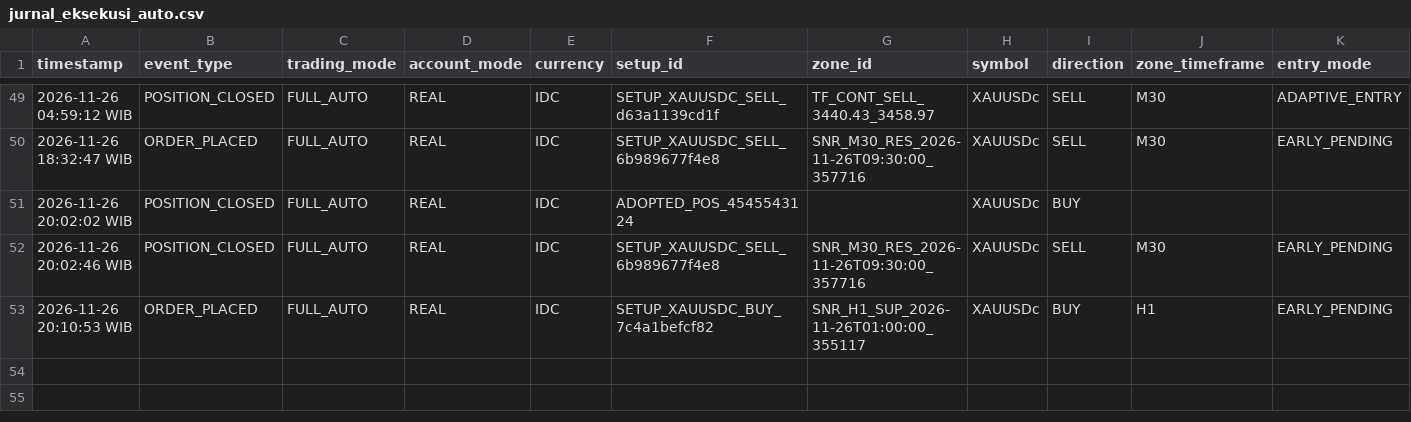
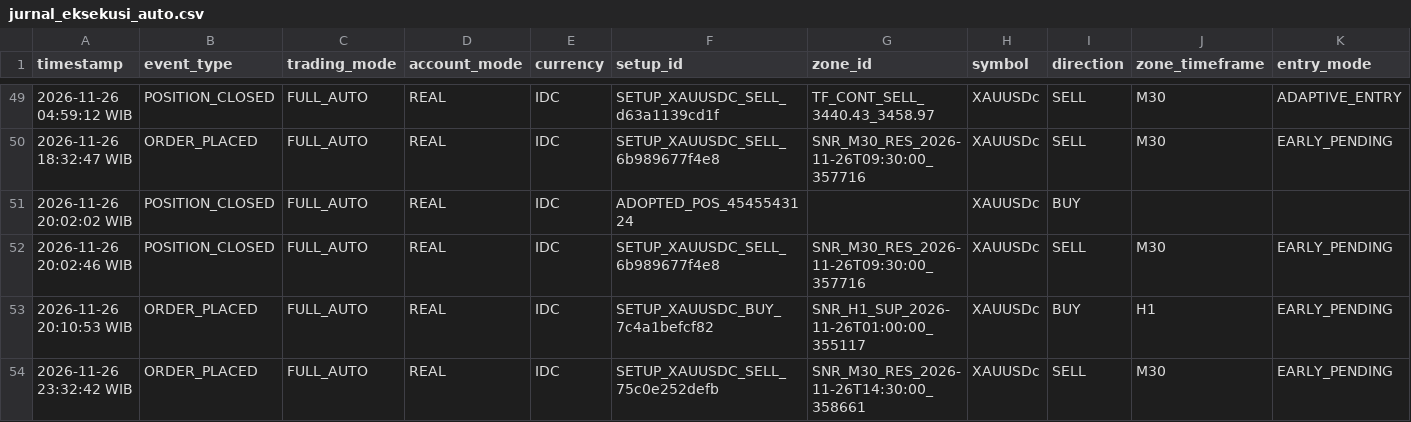
Before and after one commit to wahyupgi/Analisa_XAUUSD, a CSV file: jurnal_eksekusi_auto.csv, drawn as a sheet; only a part is shown, gaps mark what is left out; rows hold the shown columns only; the diff names each change by its address in the sheet, - before the commit and + after, or states it on an @@ line.

```diff
--- a/jurnal_eksekusi_auto.csv
+++ b/jurnal_eksekusi_auto.csv
+row 54: 2026-11-26 23:32:42 WIB | ORDER_PLACED | FULL_AUTO | REAL | IDC | SETUP_XAUUSDC_SELL_75c0e252defb | SNR_M30_RES_2026-11-26T14:30:00_358661 | XAUUSDc | SELL | M30 | EARLY_PENDING
```
Also changed, not shown: 3 other files.
